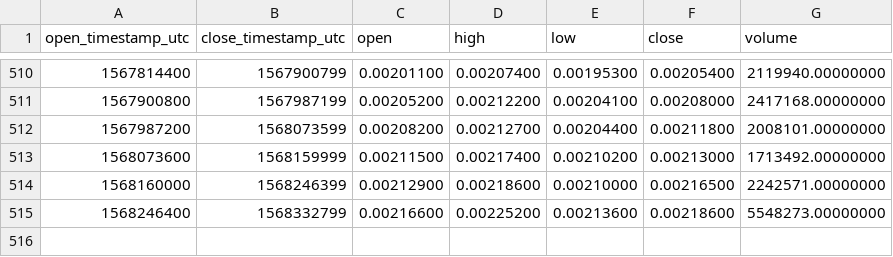
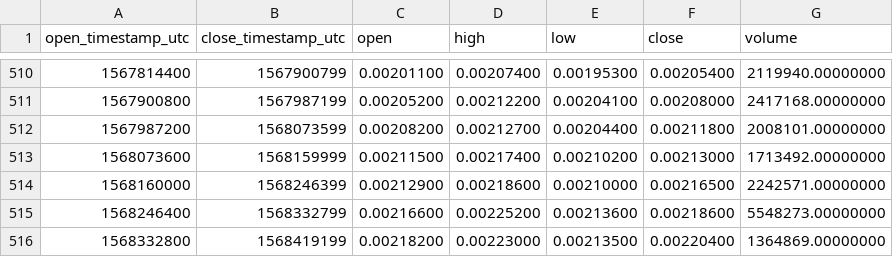
Before and after one commit to cryptobigbro/binance-ADABNB, a CSV file: binance-ADABNB-1d.csv, drawn as a sheet; only a part is shown, gaps mark what is left out; the diff names each change by its address in the sheet, - before the commit and + after, or states it on an @@ line.

```diff
--- a/binance-ADABNB-1d.csv
+++ b/binance-ADABNB-1d.csv
+row 516: 1568332800 | 1568419199 | 0.00218200 | 0.00223000 | 0.00213500 | 0.00220400 | 1364869.00000000
```
Also changed, not shown: binance-ADABNB-1h.csv.
